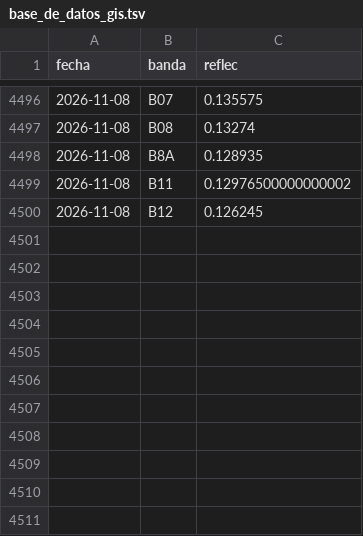
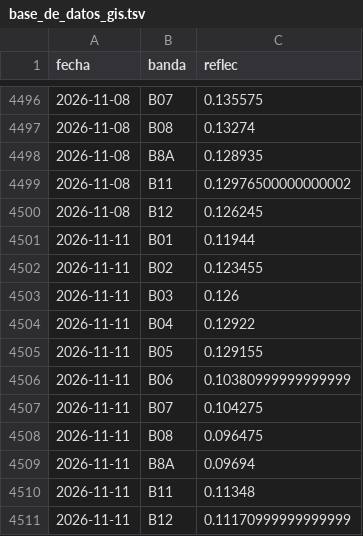
Before and after one commit to vhgauto/sameep, a TSV file: datos/base_de_datos_gis.tsv, drawn as a sheet; only a part is shown, gaps mark what is left out; the diff names each change by its address in the sheet, - before the commit and + after, or states it on an @@ line.

```diff
--- a/datos/base_de_datos_gis.tsv
+++ b/datos/base_de_datos_gis.tsv
+row 4501: 2026-11-11 | B01 | 0.11944
+row 4502: 2026-11-11 | B02 | 0.123455
+row 4503: 2026-11-11 | B03 | 0.126
+row 4504: 2026-11-11 | B04 | 0.12922
+row 4505: 2026-11-11 | B05 | 0.129155
+row 4506: 2026-11-11 | B06 | 0.10380999999999999
+row 4507: 2026-11-11 | B07 | 0.104275
+row 4508: 2026-11-11 | B08 | 0.096475
+row 4509: 2026-11-11 | B8A | 0.09694
+row 4510: 2026-11-11 | B11 | 0.11348
+row 4511: 2026-11-11 | B12 | 0.11170999999999999
```
Also changed, not shown: datos/datos_nuevos.tsv, datos/turb_pred.tsv, 4 other files.
